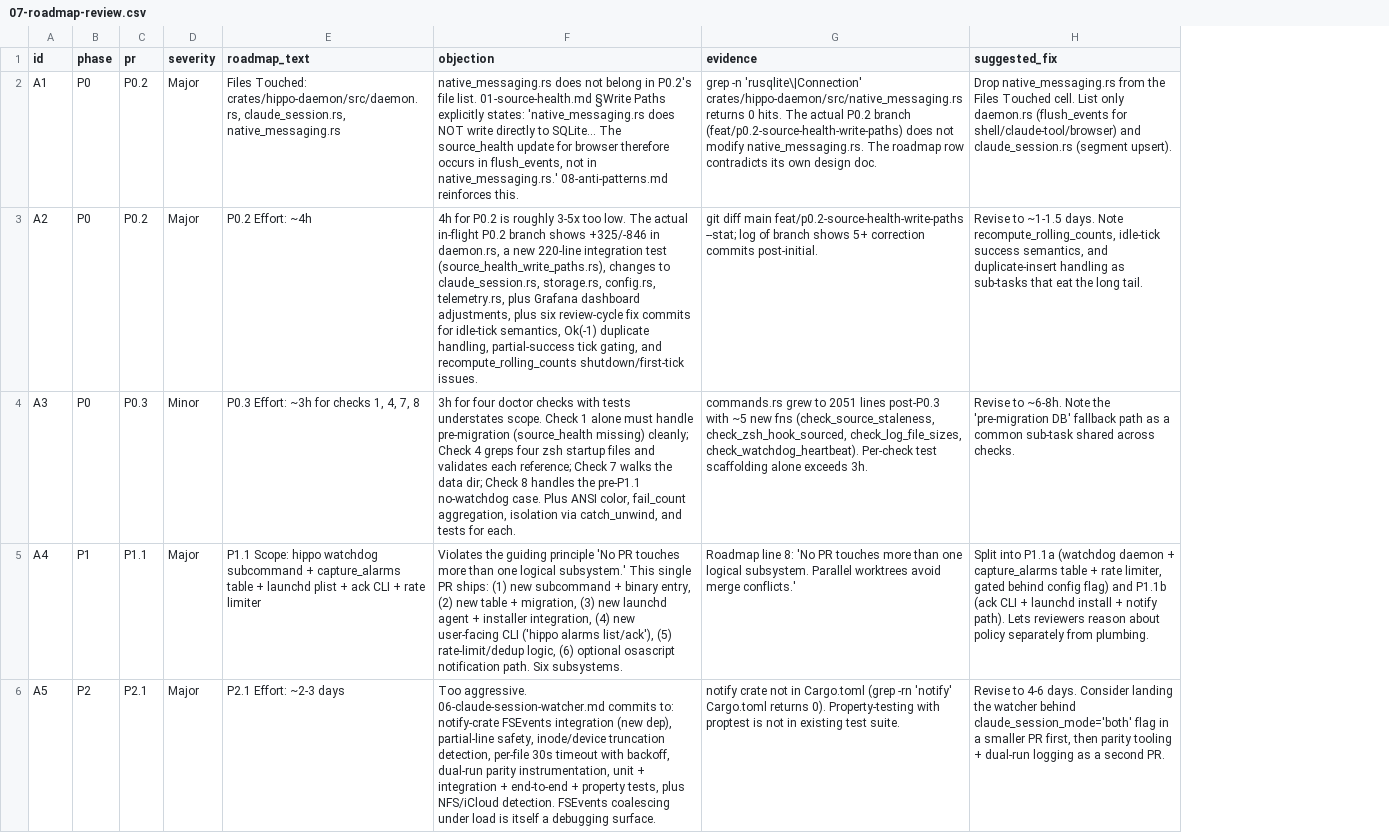
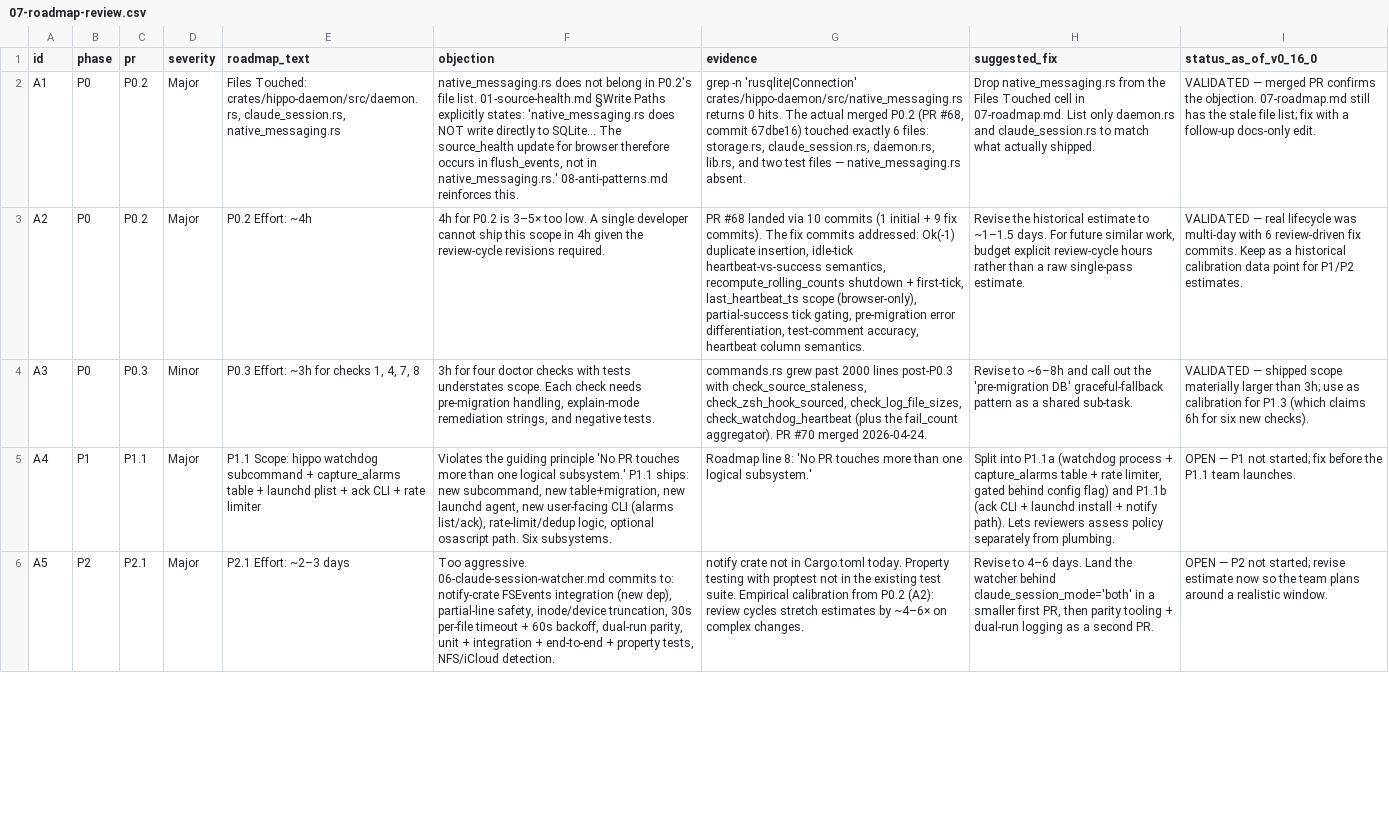
Before and after one commit to stevencarpenter/hippo, a CSV file: docs/capture-reliability/07-roadmap-review.csv, drawn as a sheet; only a part is shown; the diff covers the shown part only; the diff names each change by its address in the sheet, - before the commit and + after, or states it on an @@ line.

```diff
--- a/docs/capture-reliability/07-roadmap-review.csv
+++ b/docs/capture-reliability/07-roadmap-review.csv
+column I (status_as_of_v0_16_0), rows 2-6: VALIDATED — merged PR confirms the objection. 07-roadmap.md still has the stale file list; fix with a follow-up docs-only edit. | VALIDATED — real lifecycle was multi-day with 6 review-driven fix commits. Keep as a historical calibration data point for P1/P2 estimates. | VALIDATED — shipped scope materially larger than 3h; use as calibration for P1.3 (which claims 6h for six new checks). | OPEN — P1 not started; fix before the P1.1 team launches. | OPEN — P2 not started; revise estimate now so the team plans around a realistic window.
-G2 (evidence): grep -n 'rusqlite\|Connection' crates/hippo-daemon/src/native_messaging.rs returns 0 hits. The actual P0.2 branch (feat/p0.2-source-health-write-paths) does not modify native_messaging.rs. The roadmap row contradicts its own design doc.
+G2 (evidence): grep -n 'rusqlite|Connection' crates/hippo-daemon/src/native_messaging.rs returns 0 hits. The actual merged P0.2 (PR #68, commit 67dbe16) touched exactly 6 files: storage.rs, claude_session.rs, daemon.rs, lib.rs, and two test files — native_messaging.rs absent.
-H2 (suggested_fix): …Files Touched cell. List only daemon.rs (flush_events for shell/claude-tool/browser) and claude_session.rs (segment upsert).
+H2 (suggested_fix): …Files Touched cell in 07-roadmap.md. List only daemon.rs and claude_session.rs to match what actually shipped.
-F3 (objection): …P0.2 is roughly 3-5x too low. The actual in-flight P0.2 branch shows +325/-846 in daemon.rs, a new 220-line integration test (source_health_write_paths.rs), changes to claude_session.rs, storage.rs, config.rs, telemetry.rs, plus Grafana dashboard adjustments, plus six review-cycle fix commits for idle-tick semantics, Ok(-1) duplicate handling, partial-success tick gating, and recompute_rolling_counts shutdown/first-tick issues.
+F3 (objection): …P0.2 is 3–5× too low. A single developer cannot ship this scope in 4h given the review-cycle revisions required.
-G3 (evidence): git diff main feat/p0.2-source-health-write-paths --stat; log of branch shows 5+ correction commits post-initial.
+G3 (evidence): PR #68 landed via 10 commits (1 initial + 9 fix commits). The fix commits addressed: Ok(-1) duplicate insertion, idle-tick heartbeat-vs-success semantics, recompute_rolling_counts shutdown + first-tick, last_heartbeat_ts scope (browser-only), partial-success tick gating, pre-migration error differentiation, test-comment accuracy, heartbeat column semantics.
-H3 (suggested_fix): Revise to ~1-1.5 days. Note recompute_rolling_counts, idle-tick success semantics, and duplicate-insert handling as sub-tasks that eat the long tail.
+H3 (suggested_fix): Revise the historical estimate to ~1–1.5 days. For future similar work, budget explicit review-cycle hours rather than a raw single-pass estimate.
-F4 (objection): …understates scope. Check 1 alone must handle pre-migration (source_health missing) cleanly; Check 4 greps four zsh startup files and validates each reference; Check 7 walks the data dir; Check 8 handles the pre-P1.1 no-watchdog case. Plus ANSI color, fail_count aggregation, isolation via catch_unwind, and tests for each.
+F4 (objection): …understates scope. Each check needs pre-migration handling, explain-mode remediation strings, and negative tests.
-G4 (evidence): commands.rs grew to 2051 lines post-P0.3 with ~5 new fns (check_source_staleness, check_zsh_hook_sourced, check_log_file_sizes, check_watchdog_heartbeat). Per-check test scaffolding alone exceeds 3h.
+G4 (evidence): commands.rs grew past 2000 lines post-P0.3 with check_source_staleness, check_zsh_hook_sourced, check_log_file_sizes, check_watchdog_heartbeat (plus the fail_count aggregator). PR #70 merged 2026-04-24.
-H4 (suggested_fix): Revise to ~6-8h. Note the 'pre-migration DB' fallback path as a common sub-task shared across checks.
+H4 (suggested_fix): Revise to ~6–8h and call out the 'pre-migration DB' graceful-fallback pattern as a shared sub-task.
-F5 (objection): …logical subsystem.' This single PR ships: (1) new subcommand + binary entry, (2) new table + migration, (3) new launchd agent + installer integration, (4) new user-facing CLI ('hippo alarms list/ack'), (5) rate-limit/dedup logic, (6) optional osascript notification path. Six…
+F5 (objection): …logical subsystem.' P1.1 ships: new subcommand, new table+migration, new launchd agent, new user-facing CLI (alarms list/ack), rate-limit/dedup logic, optional osascript path. Six…
-G5 (evidence): …one logical subsystem. Parallel worktrees avoid merge conflicts.'
+G5 (evidence): …one logical subsystem.'
-H5 (suggested_fix): …P1.1a (watchdog daemon + capture_alarms table + rate limiter, gated behind config flag) and P1.1b (ack CLI + launchd install + notify path). Lets reviewers reason about policy separately…
+H5 (suggested_fix): …P1.1a (watchdog process + capture_alarms table + rate limiter, gated behind config flag) and P1.1b (ack CLI + launchd install + notify path). Lets reviewers assess policy separately…
-E6 (roadmap_text): P2.1 Effort: ~2-3 days
+E6 (roadmap_text): P2.1 Effort: ~2–3 days
-F6 (objection): …safety, inode/device truncation detection, per-file 30s timeout with backoff, dual-run parity instrumentation, unit + integration + end-to-end + property tests, plus NFS/iCloud detection. FSEvents coalescing under load is itself a debugging surface.
+F6 (objection): …safety, inode/device truncation, 30s per-file timeout + 60s backoff, dual-run parity, unit + integration + end-to-end + property tests, NFS/iCloud detection.
-G6 (evidence): …in Cargo.toml (grep -rn 'notify' Cargo.toml returns 0). Property-testing with proptest is not in existing test suite.
+G6 (evidence): …in Cargo.toml today. Property testing with proptest not in the existing test suite. Empirical calibration from P0.2 (A2): review cycles stretch estimates by ~4–6× on complex changes.
-H6 (suggested_fix): Revise to 4-6 days. Consider landing the watcher behind claude_session_mode='both' flag in a smaller PR first, then parity…
+H6 (suggested_fix): Revise to 4–6 days. Land the watcher behind claude_session_mode='both' in a smaller first PR, then parity…
```
Also changed, not shown: 56 edited cells elsewhere in this file.
